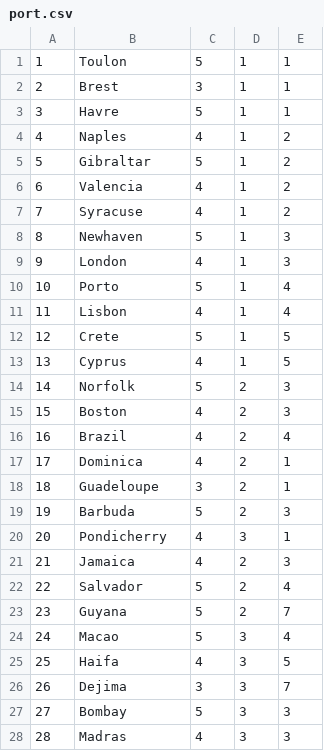
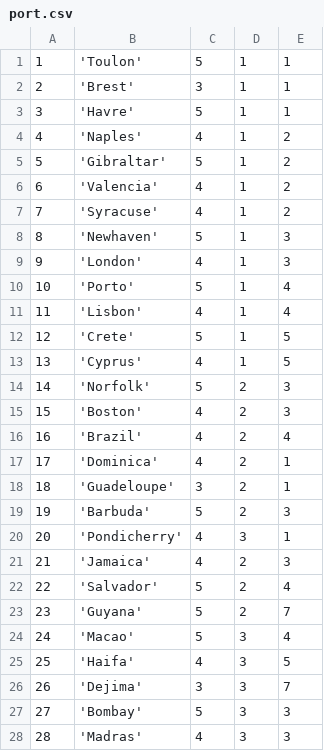
Before and after one commit to brnatvi/s6_Maritime_Commerce, a CSV file: csv/port.csv, drawn as a sheet; only a part is shown; the diff covers the shown part only.

```diff
--- a/csv/port.csv
+++ b/csv/port.csv
@@ -1,28 +1,28 @@
-1,Toulon,5,1,1
-2,Brest,3,1,1
-3,Havre,5,1,1
-4,Naples,4,1,2
-5,Gibraltar,5,1,2
-6,Valencia,4,1,2
-7,Syracuse,4,1,2
-8,Newhaven,5,1,3
-9,London,4,1,3
-10,Porto,5,1,4
-11,Lisbon,4,1,4
-12,Crete,5,1,5
-13,Cyprus,4,1,5
-14,Norfolk,5,2,3
-15,Boston,4,2,3
-16,Brazil,4,2,4
-17,Dominica,4,2,1
-18,Guadeloupe,3,2,1
-19,Barbuda,5,2,3
-20,Pondicherry,4,3,1
-21,Jamaica,4,2,3
-22,Salvador,5,2,4
-23,Guyana,5,2,7
-24,Macao,5,3,4
-25,Haifa,4,3,5
-26,Dejima,3,3,7
-27,Bombay,5,3,3
-28,Madras,4,3,3
+1,'Toulon',5,1,1
+2,'Brest',3,1,1
+3,'Havre',5,1,1
+4,'Naples',4,1,2
+5,'Gibraltar',5,1,2
+6,'Valencia',4,1,2
+7,'Syracuse',4,1,2
+8,'Newhaven',5,1,3
+9,'London',4,1,3
+10,'Porto',5,1,4
+11,'Lisbon',4,1,4
+12,'Crete',5,1,5
+13,'Cyprus',4,1,5
+14,'Norfolk',5,2,3
+15,'Boston',4,2,3
+16,'Brazil',4,2,4
+17,'Dominica',4,2,1
+18,'Guadeloupe',3,2,1
+19,'Barbuda',5,2,3
+20,'Pondicherry',4,3,1
+21,'Jamaica',4,2,3
+22,'Salvador',5,2,4
+23,'Guyana',5,2,7
+24,'Macao',5,3,4
+25,'Haifa',4,3,5
+26,'Dejima',3,3,7
+27,'Bombay',5,3,3
+28,'Madras',4,3,3
```
Also changed, not shown: 9 edited cells elsewhere in this file, 6 other files.
